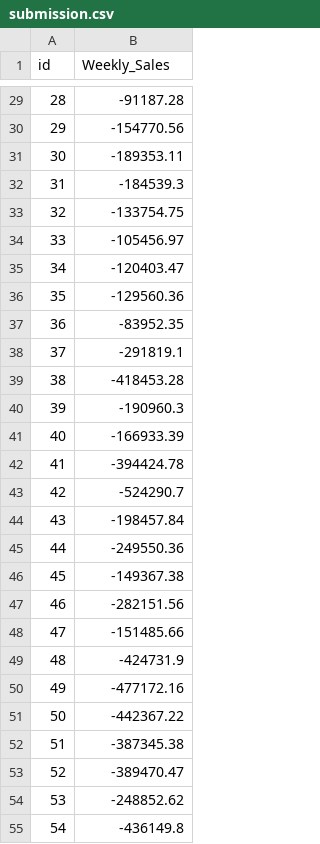
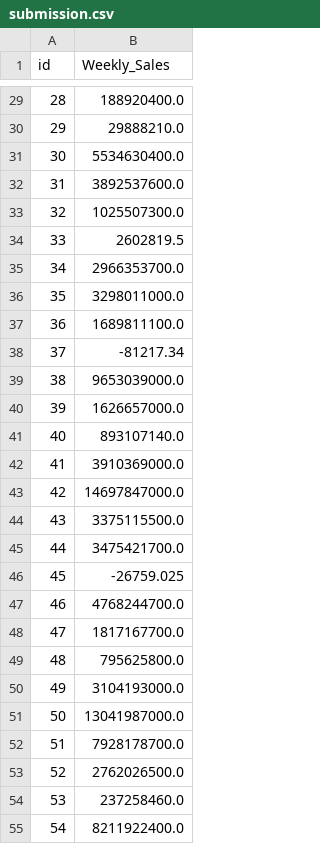
Before and after one commit to JS0909/Keras-ML, a CSV file: _data/dacon_shopping/submission.csv, drawn as a sheet; only a part is shown, gaps mark what is left out; the diff covers the shown part only.

```diff
--- a/_data/dacon_shopping/submission.csv
+++ b/_data/dacon_shopping/submission.csv
@@ -29,27 +29,27 @@ id,Weekly_Sales
-28,-91187.28
-29,-154770.56
-30,-189353.11
-31,-184539.3
-32,-133754.75
-33,-105456.97
-34,-120403.47
-35,-129560.36
-36,-83952.35
-37,-291819.1
-38,-418453.28
-39,-190960.3
-40,-166933.39
-41,-394424.78
-42,-524290.7
-43,-198457.84
-44,-249550.36
-45,-149367.38
-46,-282151.56
-47,-151485.66
-48,-424731.9
-49,-477172.16
-50,-442367.22
-51,-387345.38
-52,-389470.47
-53,-248852.62
-54,-436149.8
+28,188920400.0
+29,29888210.0
+30,5534630400.0
+31,3892537600.0
+32,1025507300.0
+33,2602819.5
+34,2966353700.0
+35,3298011000.0
+36,1689811100.0
+37,-81217.34
+38,9653039000.0
+39,1626657000.0
+40,893107140.0
+41,3910369000.0
+42,14697847000.0
+43,3375115500.0
+44,3475421700.0
+45,-26759.025
+46,4768244700.0
+47,1817167700.0
+48,795625800.0
+49,3104193000.0
+50,13041987000.0
+51,7928178700.0
+52,2762026500.0
+53,237258460.0
+54,8211922400.0
```
Also changed, not shown: 153 edited cells elsewhere in this file, 2 other files.
